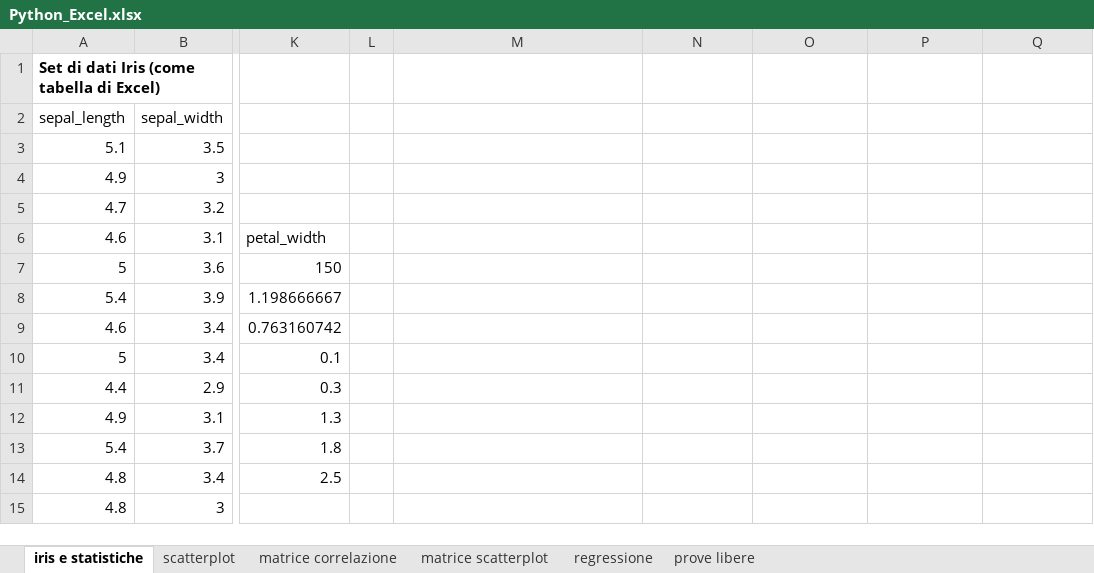
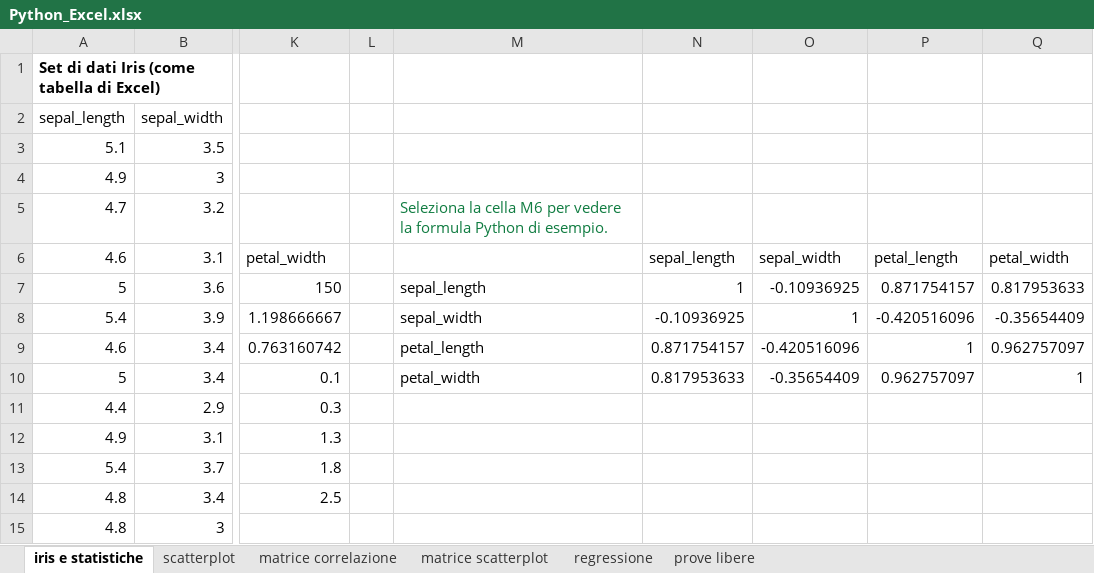
Before and after one commit to antonio-corsi/Corso-Banca-Popolare-Puglia-Basilicata, an Excel workbook: Python_Excel.xlsx, sheet iris e statistiche, drawn as a sheet; only a part is shown, gaps mark what is left out; values as stored, in another font and other column widths than the file's, no borders; charts and pictures and table styles not drawn; the diff names each change by its address in the sheet, - before the commit and + after, or states it on an @@ line.

```diff
--- a/Python_Excel.xlsx (sheet iris e statistiche)
+++ b/Python_Excel.xlsx (sheet iris e statistiche)
-M5: (empty)
+M5: Seleziona la cella M6 per vedere la formula Python di esempio.
-N6: (empty)
+N6: sepal_length
-O6: (empty)
+O6: sepal_width
-P6: (empty)
+P6: petal_length
-Q6: (empty)
+Q6: petal_width
-M7: (empty)
+M7: sepal_length
-N7: (empty)
+N7: 1
-O7: (empty)
+O7: -0.10936925
-P7: (empty)
+P7: 0.871754157
-Q7: (empty)
+Q7: 0.817953633
-M8: (empty)
+M8: sepal_width
-N8: (empty)
+N8: -0.10936925
-O8: (empty)
+O8: 1
-P8: (empty)
+P8: -0.420516096
-Q8: (empty)
+Q8: -0.35654409
-M9: (empty)
+M9: petal_length
-N9: (empty)
+N9: 0.871754157
-O9: (empty)
+O9: -0.420516096
-P9: (empty)
+P9: 1
-Q9: (empty)
+Q9: 0.962757097
-M10: (empty)
+M10: petal_width
-N10: (empty)
+N10: 0.817953633
-O10: (empty)
+O10: -0.35654409
-P10: (empty)
+P10: 0.962757097
-Q10: (empty)
+Q10: 1
```
Also changed, not shown: formulas that keep their value, charts or pictures, 11 other files.
